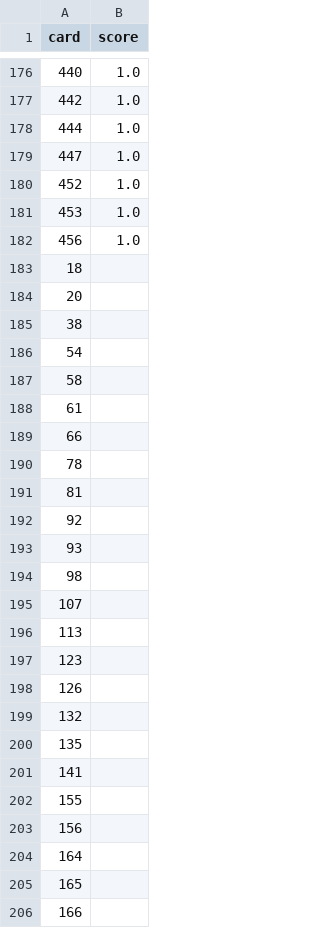
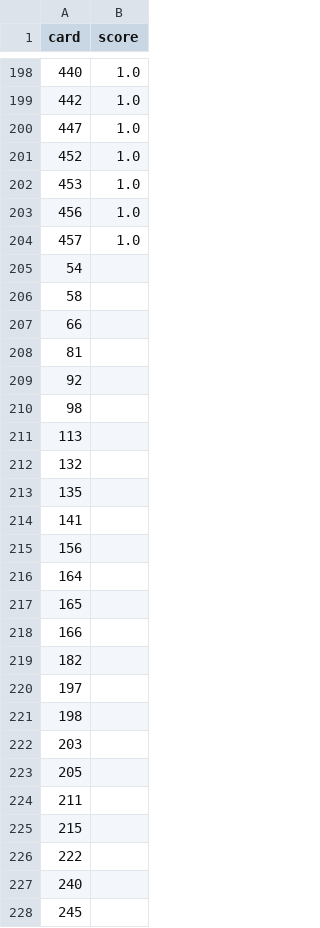
Before and after one commit to Jhonnyfasio/Conecta2, a CSV file: Suggestion.csv, drawn as a sheet; only a part is shown, gaps mark what is left out; the shorter side is filled out with more unchanged rows; the diff covers the shown part only.

```diff
--- a/Suggestion.csv
+++ b/Suggestion.csv
@@ -177,3 +199,2 @@ card,score
 442,1.0
-444,1.0
 447,1.0
@@ -182,18 +203,10 @@ card,score
 456,1.0
-18,
-20,
-38,
+457,1.0
 54,
 58,
-61,
 66,
-78,
 81,
 92,
-93,
 98,
-107,
 113,
-123,
-126,
 132,
@@ -201,3 +214,2 @@ card,score
 141,
-155,
 156,
```
Also changed, not shown: 38 added rows, 41 removed rows and 8 edited cells elsewhere in this file, tempTopUserRating.csv, top.csv, 5 other files.
